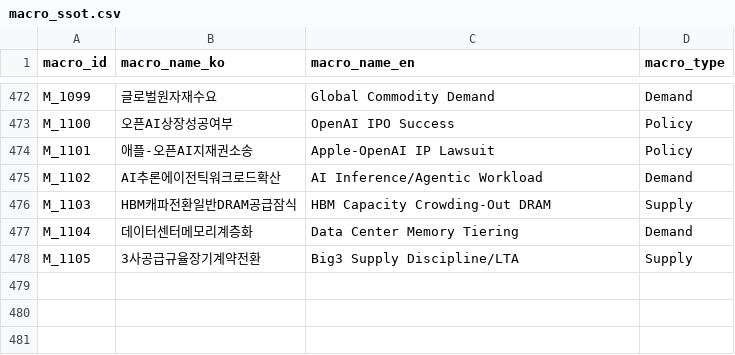
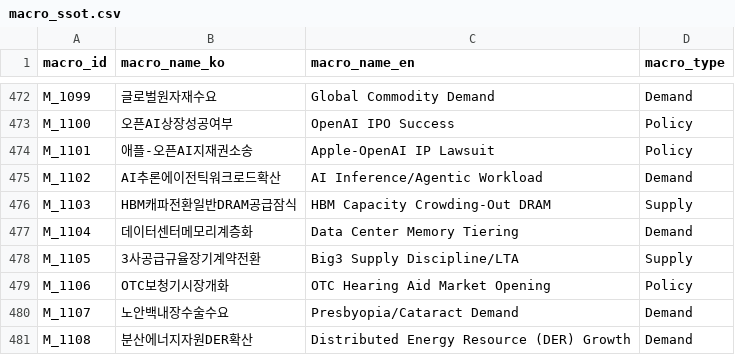
Before and after one commit to kang0302/moneytree-web, a CSV file: public/data/ssot/macro_ssot.csv, drawn as a sheet; only a part is shown, gaps mark what is left out; the diff names each change by its address in the sheet, - before the commit and + after, or states it on an @@ line.

```diff
--- a/public/data/ssot/macro_ssot.csv
+++ b/public/data/ssot/macro_ssot.csv
+row 479: M_1106 | OTC보청기시장개화 | OTC Hearing Aid Market Opening | Policy
+row 480: M_1107 | 노안백내장수술수요 | Presbyopia/Cataract Demand | Demand
+row 481: M_1108 | 분산에너지자원DER확산 | Distributed Energy Resource (DER) Growth | Demand
```
Also changed, not shown: public/data/ssot/asset_ssot.csv, public/data/ssot/business_field_ssot.csv, 5 other files.
